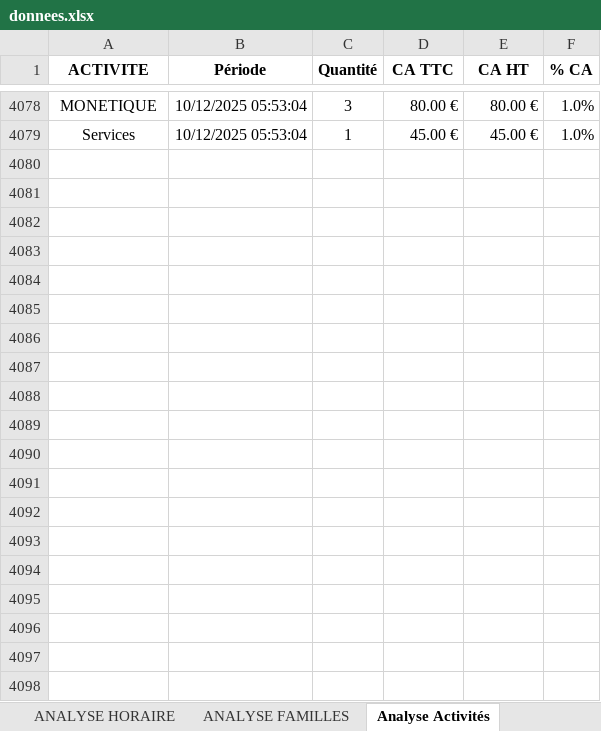
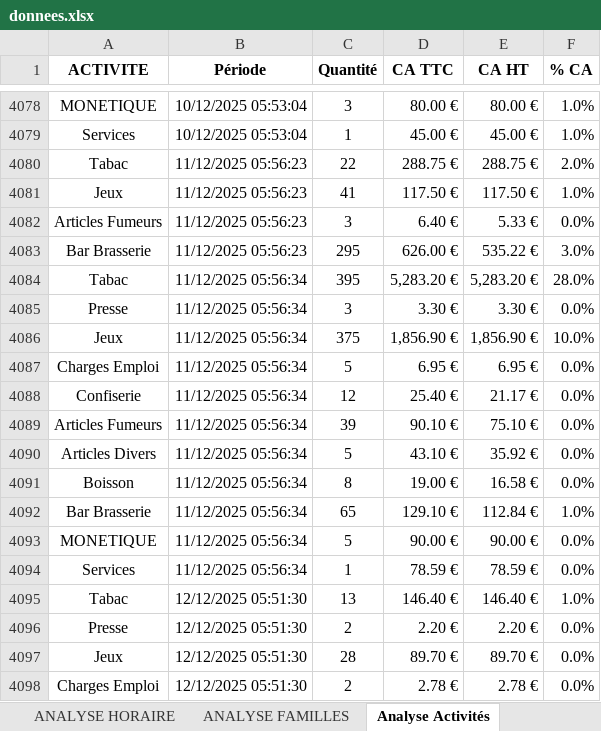
Before and after one commit to Thomas529541/sebazac-dashboard, an Excel workbook: donnees.xlsx, sheet Analyse Activités, drawn as a sheet; only a part is shown, gaps mark what is left out; values as stored, in another font and other column widths than the file's, no borders; the diff covers the shown part only; the diff names each change by its address in the sheet, - before the commit and + after, or states it on an @@ line.

```diff
--- a/donnees.xlsx (sheet Analyse Activités)
+++ b/donnees.xlsx (sheet Analyse Activités)
+row 4080: Tabac | 11/12/2025 05:56:23 | 22 | 288.75 € | 288.75 € | 2.0%
+row 4081: Jeux | 11/12/2025 05:56:23 | 41 | 117.50 € | 117.50 € | 1.0%
+row 4082: Articles Fumeurs | 11/12/2025 05:56:23 | 3 | 6.40 € | 5.33 € | 0.0%
+row 4083: Bar Brasserie | 11/12/2025 05:56:23 | 295 | 626.00 € | 535.22 € | 3.0%
+row 4084: Tabac | 11/12/2025 05:56:34 | 395 | 5,283.20 € | 5,283.20 € | 28.0%
+row 4085: Presse | 11/12/2025 05:56:34 | 3 | 3.30 € | 3.30 € | 0.0%
+row 4086: Jeux | 11/12/2025 05:56:34 | 375 | 1,856.90 € | 1,856.90 € | 10.0%
+row 4087: Charges Emploi | 11/12/2025 05:56:34 | 5 | 6.95 € | 6.95 € | 0.0%
+row 4088: Confiserie | 11/12/2025 05:56:34 | 12 | 25.40 € | 21.17 € | 0.0%
+row 4089: Articles Fumeurs | 11/12/2025 05:56:34 | 39 | 90.10 € | 75.10 € | 0.0%
+row 4090: Articles Divers | 11/12/2025 05:56:34 | 5 | 43.10 € | 35.92 € | 0.0%
+row 4091: Boisson | 11/12/2025 05:56:34 | 8 | 19.00 € | 16.58 € | 0.0%
+row 4092: Bar Brasserie | 11/12/2025 05:56:34 | 65 | 129.10 € | 112.84 € | 1.0%
+row 4093: MONETIQUE | 11/12/2025 05:56:34 | 5 | 90.00 € | 90.00 € | 0.0%
+row 4094: Services | 11/12/2025 05:56:34 | 1 | 78.59 € | 78.59 € | 0.0%
+row 4095: Tabac | 12/12/2025 05:51:30 | 13 | 146.40 € | 146.40 € | 1.0%
+row 4096: Presse | 12/12/2025 05:51:30 | 2 | 2.20 € | 2.20 € | 0.0%
+row 4097: Jeux | 12/12/2025 05:51:30 | 28 | 89.70 € | 89.70 € | 0.0%
+row 4098: Charges Emploi | 12/12/2025 05:51:30 | 2 | 2.78 € | 2.78 € | 0.0%
```
Also changed, not shown: 12 added rows elsewhere in this sheet, sheet ANALYSE HORAIRE, sheet ANALYSE FAMILLES.
